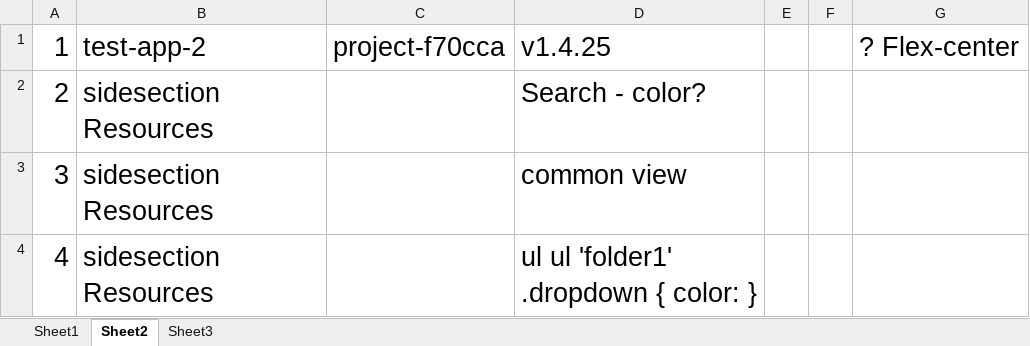
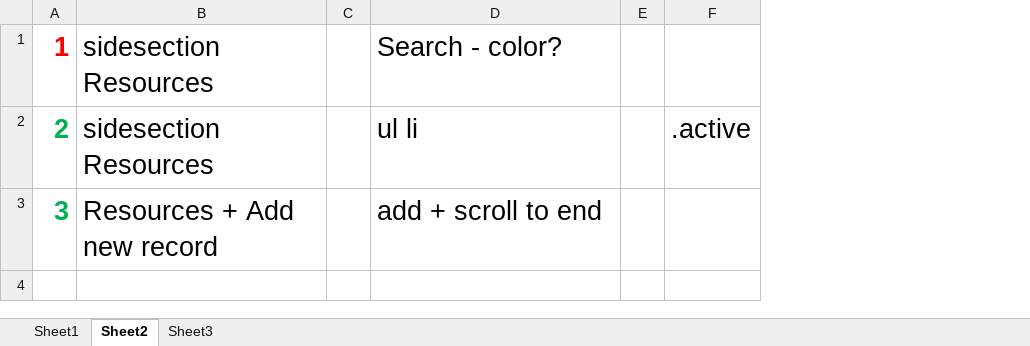
Before and after one commit to apibrew/studio, an Excel workbook: newapp/html_site_AB/TI_API_Brew_info.xlsx, sheet Sheet2, drawn as a sheet; values as stored, in another font and other column widths than the file's, no borders; removed rows and columns are numbered as before the commit, all else as after; the diff names each change by its address in the sheet, - before the commit and + after, or states it on an @@ line.

```diff
--- a/newapp/html_site_AB/TI_API_Brew_info.xlsx (sheet Sheet2)
+++ b/newapp/html_site_AB/TI_API_Brew_info.xlsx (sheet Sheet2)
-column C, row 1: project-f70cca
+column C, empty
-column F, empty
-column G, row 1: ? Flex-center
+column F, row 2: .active
-A1:A3 bold: off
+A1:A3 bold: on
-A1 text colour: black
+A1 text colour: #FF0000
-B1: test-app-2
+B1: sidesection Resources
-D1: v1.4.25
+D1: Search - color?
-A2:A3 text colour: black
+A2:A3 text colour: #00B050
-D2: Search - color?
+D2: ul li
-B3: sidesection Resources
+B3: Resources + Add new record
-D3: common view
+D3: add + scroll to end
-row 4: 4 | sidesection Resources |  | ul ul 'folder1' .dropdown { color: }
```
Also changed, not shown: sheet Sheet3, sheet Sheet1, 9 other files.
